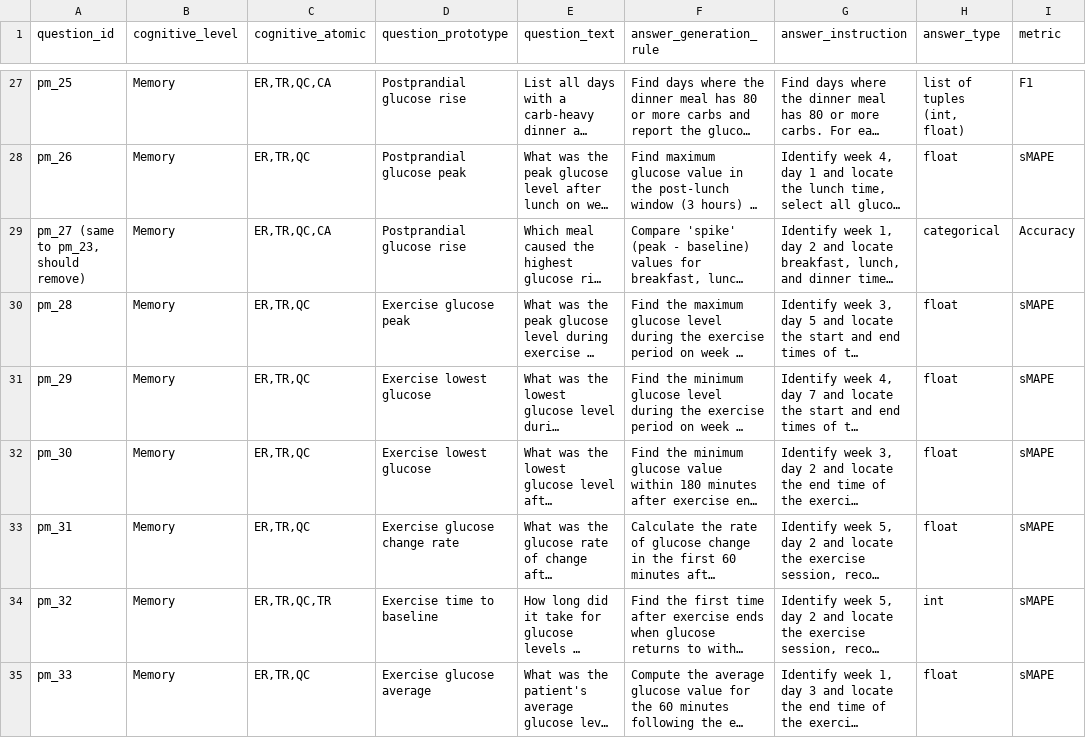
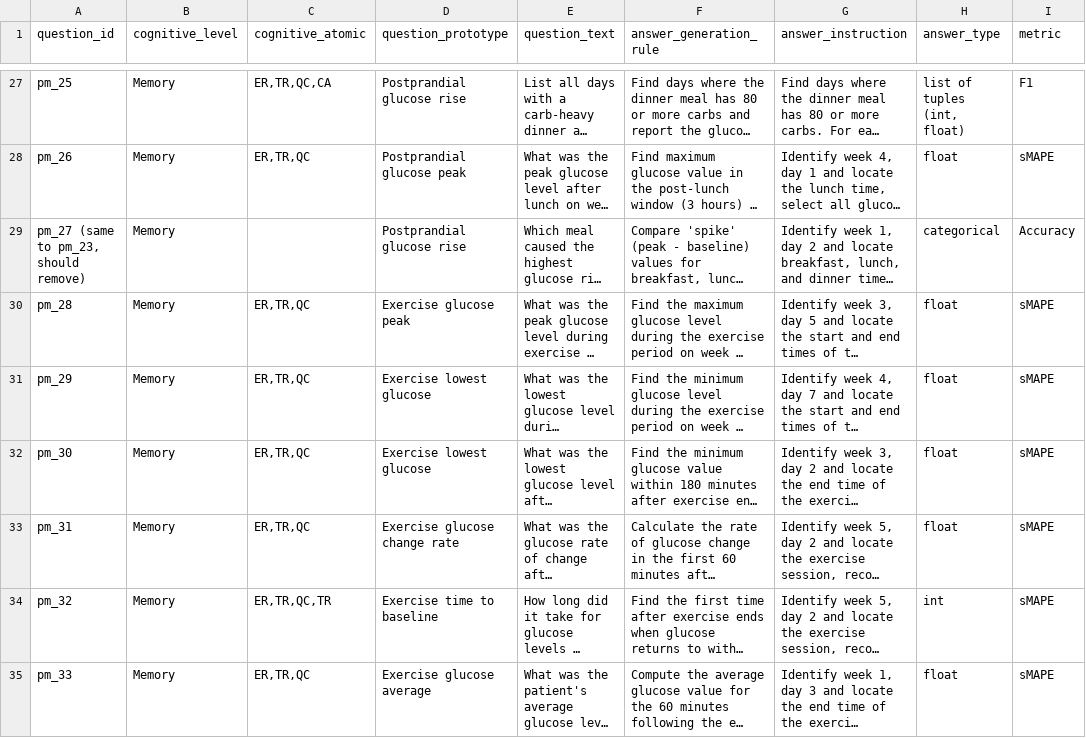
Before and after one commit to schlevik/py-mgipsim, a CSV file: QAdataGeneration/pattern/QA_meta.csv, drawn as a sheet; only a part is shown, gaps mark what is left out; long unchanged cells end in …; the diff names each change by its address in the sheet, - before the commit and + after, or states it on an @@ line.

Commit message:
final benchmark generation

```diff
--- a/QAdataGeneration/pattern/QA_meta.csv
+++ b/QAdataGeneration/pattern/QA_meta.csv
-C29 (cognitive_atomic): ER,TR,QC,CA
+C29 (cognitive_atomic): (empty)
```
Also changed, not shown: 10 other files.
